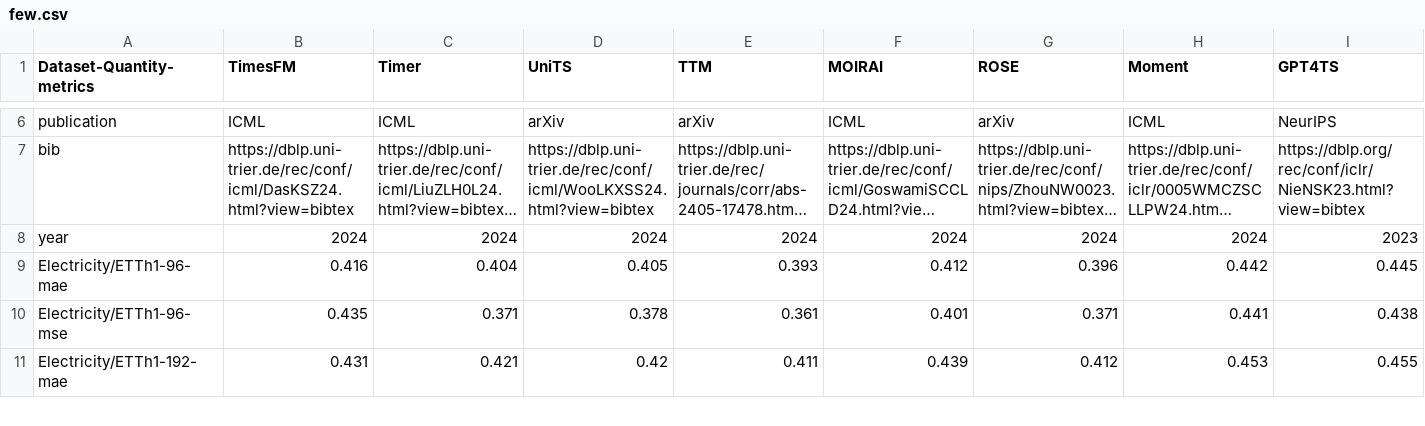
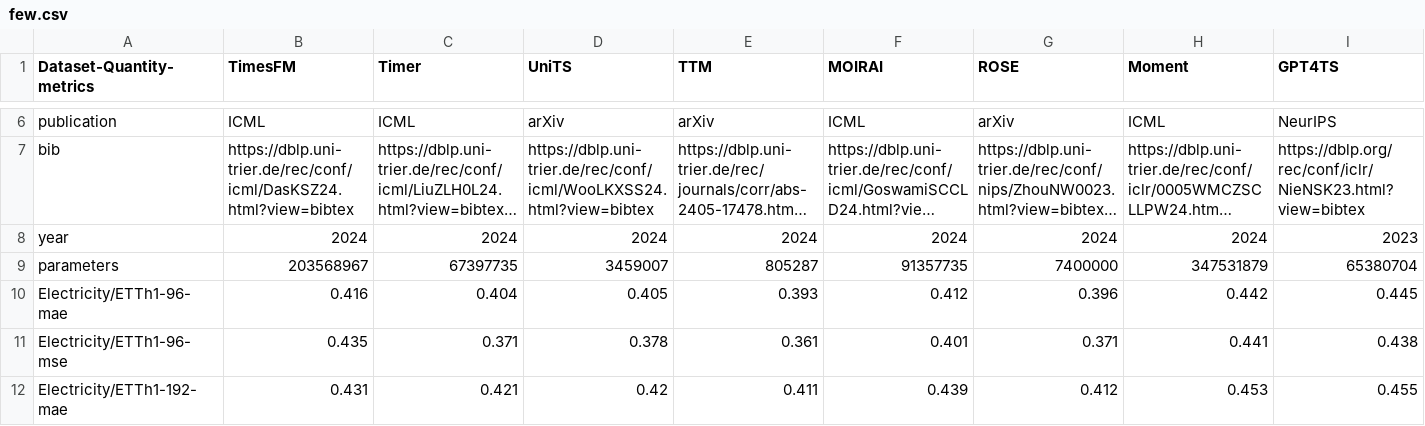
Before and after one commit to decisionintelligence/OpenTS, a CSV file: leaderboards/foundation_model/few.csv, drawn as a sheet; only a part is shown, gaps mark what is left out; long unchanged cells end in …; rows hold the shown columns only; the diff names each change by its address in the sheet, - before the commit and + after, or states it on an @@ line.

```diff
--- a/leaderboards/foundation_model/few.csv
+++ b/leaderboards/foundation_model/few.csv
+row 9: parameters | 203568967 | 67397735 | 3459007 | 805287 | 91357735 | 7400000 | 347531879 | 65380704
```
Also changed, not shown: leaderboards/foundation_model/full.csv, leaderboards/foundation_model/zero.csv, 1 other file.
